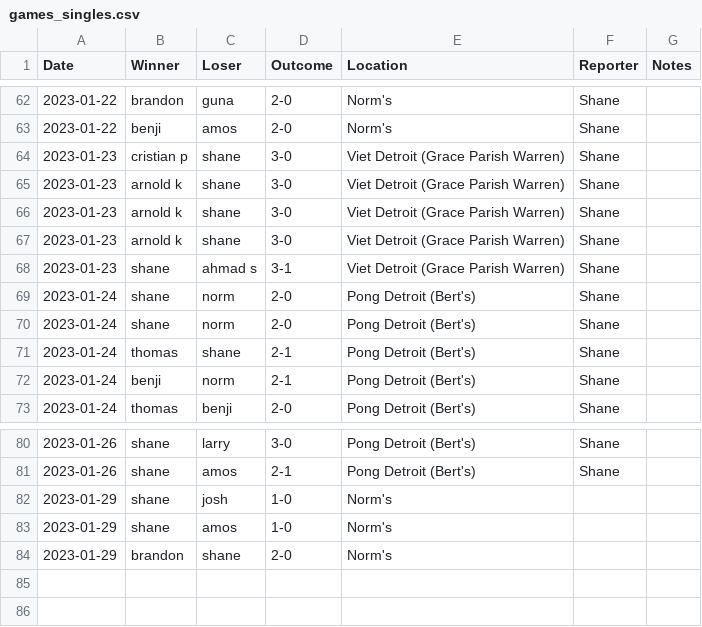
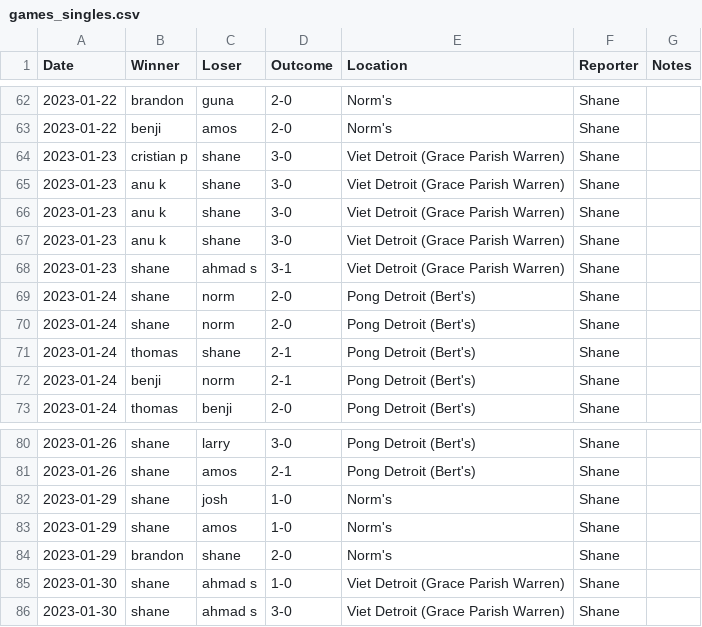
Before and after one commit to nutratech/pong_ratings, a CSV file: pong/data/games_singles.csv, drawn as a sheet; only a part is shown, gaps mark what is left out.

```diff
--- a/pong/data/games_singles.csv
+++ b/pong/data/games_singles.csv
@@ -64,5 +64,5 @@ Date,Winner,Loser,Outcome,Location,Reporter,Notes
 2023-01-23,cristian p,shane,3-0,Viet Detroit (Grace Parish Warren),Shane,
-2023-01-23,arnold k,shane,3-0,Viet Detroit (Grace Parish Warren),Shane,
-2023-01-23,arnold k,shane,3-0,Viet Detroit (Grace Parish Warren),Shane,
-2023-01-23,arnold k,shane,3-0,Viet Detroit (Grace Parish Warren),Shane,
+2023-01-23,anu k,shane,3-0,Viet Detroit (Grace Parish Warren),Shane,
+2023-01-23,anu k,shane,3-0,Viet Detroit (Grace Parish Warren),Shane,
+2023-01-23,anu k,shane,3-0,Viet Detroit (Grace Parish Warren),Shane,
 2023-01-23,shane,ahmad s,3-1,Viet Detroit (Grace Parish Warren),Shane,
@@ -81,4 +81,6 @@ Date,Winner,Loser,Outcome,Location,Reporter,Notes
 2023-01-26,shane,amos,2-1,Pong Detroit (Bert's),Shane,
-2023-01-29,shane,josh,1-0,Norm's,,
-2023-01-29,shane,amos,1-0,Norm's,,
-2023-01-29,brandon,shane,2-0,Norm's,,
+2023-01-29,shane,josh,1-0,Norm's,Shane,
+2023-01-29,shane,amos,1-0,Norm's,Shane,
+2023-01-29,brandon,shane,2-0,Norm's,Shane,
+2023-01-30,shane,ahmad s,1-0,Viet Detroit (Grace Parish Warren),Shane,
+2023-01-30,shane,ahmad s,3-0,Viet Detroit (Grace Parish Warren),Shane,
```
Also changed, not shown: pong/data/games_doubles.csv.
